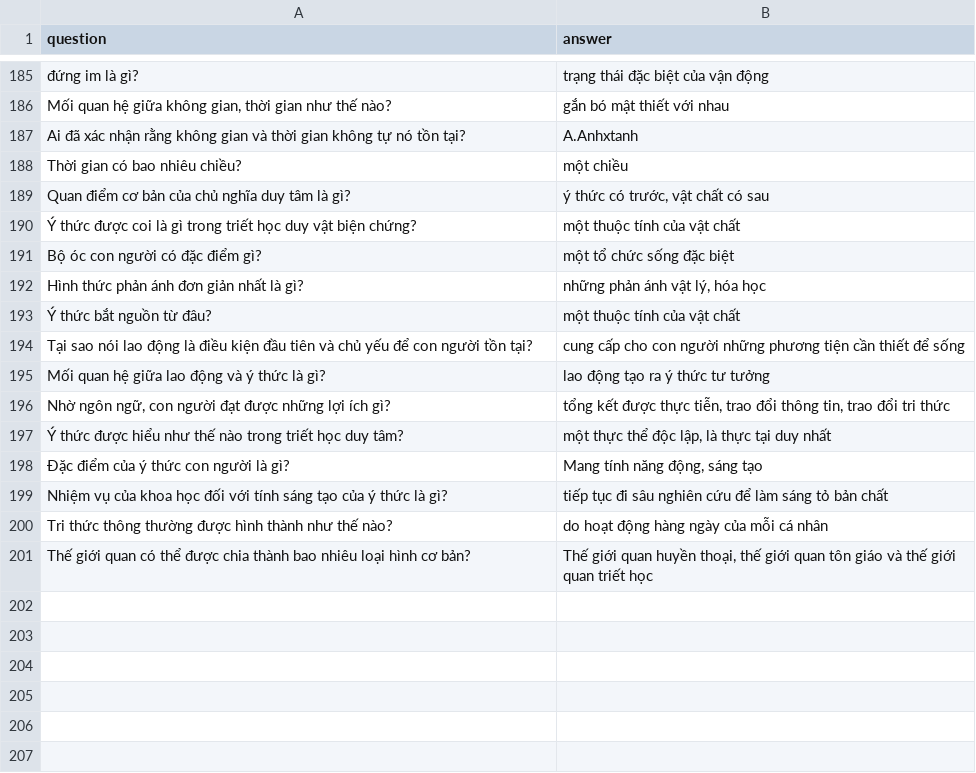
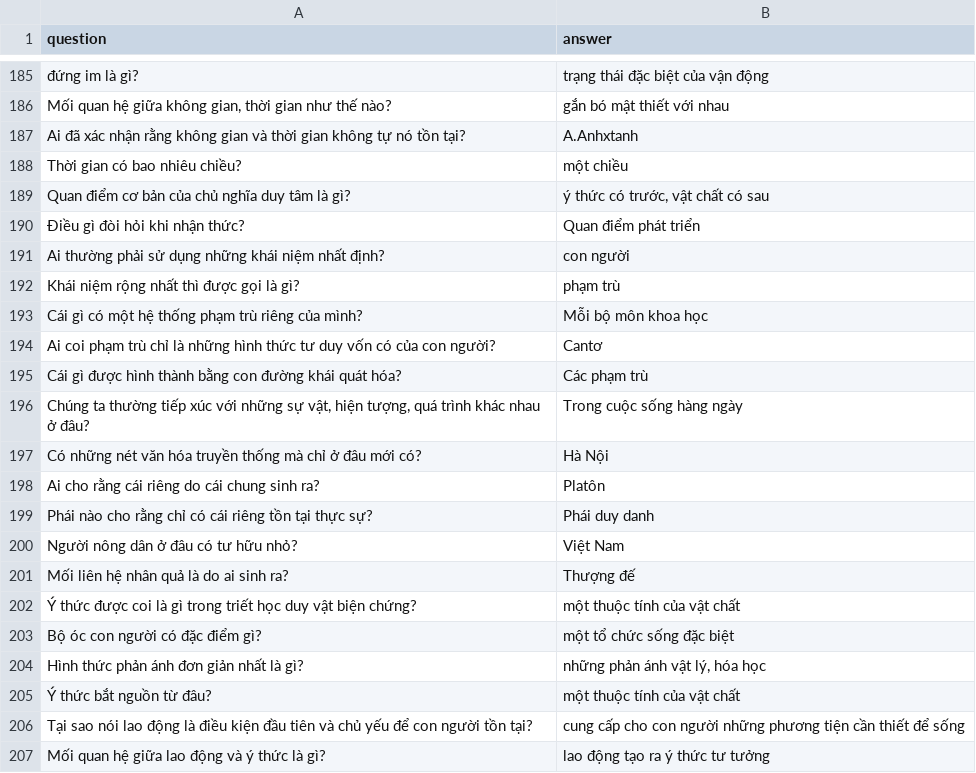
Before and after one commit to TrongNV2003/MCQ_generator, a CSV file: datasets/train/eval_qa_train.csv, drawn as a sheet; only a part is shown, gaps mark what is left out; the shorter side is filled out with more unchanged rows; the diff covers the shown part only.

```diff
--- a/datasets/train/eval_qa_train.csv
+++ b/datasets/train/eval_qa_train.csv
@@ -190 +190,13 @@ Quan điểm cơ bản của chủ nghĩa duy tâm là gì?," ý thức có trư
+Điều gì đòi hỏi khi nhận thức?, Quan điểm phát triển
+Ai thường phải sử dụng những khái niệm nhất định?, con người
+Khái niệm rộng nhất thì được gọi là gì?, phạm trù
+Cái gì có một hệ thống phạm trù riêng của mình?, Mỗi bộ môn khoa học
+Ai coi phạm trù chỉ là những hình thức tư duy vốn có của con người?, Cantơ
+Cái gì được hình thành bằng con đường khái quát hóa?, Các phạm trù
+"Chúng ta thường tiếp xúc với những sự vật, hiện tượng, quá trình khác nhau ở đâu?", Trong cuộc sống hàng ngày
+Có những nét văn hóa truyền thống mà chỉ ở đâu mới có?, Hà Nội
+Ai cho rằng cái riêng do cái chung sinh ra?, Platôn
+Phái nào cho rằng chỉ có cái riêng tồn tại thực sự?, Phái duy danh
+Người nông dân ở đâu có tư hữu nhỏ?, Việt Nam
+Mối liên hệ nhân quả là do ai sinh ra?, Thượng đế
 Ý thức được coi là gì trong triết học duy vật biện chứng?, một thuộc tính của vật chất
```
Also changed, not shown: 38 added rows elsewhere in this file, 2 other files.
